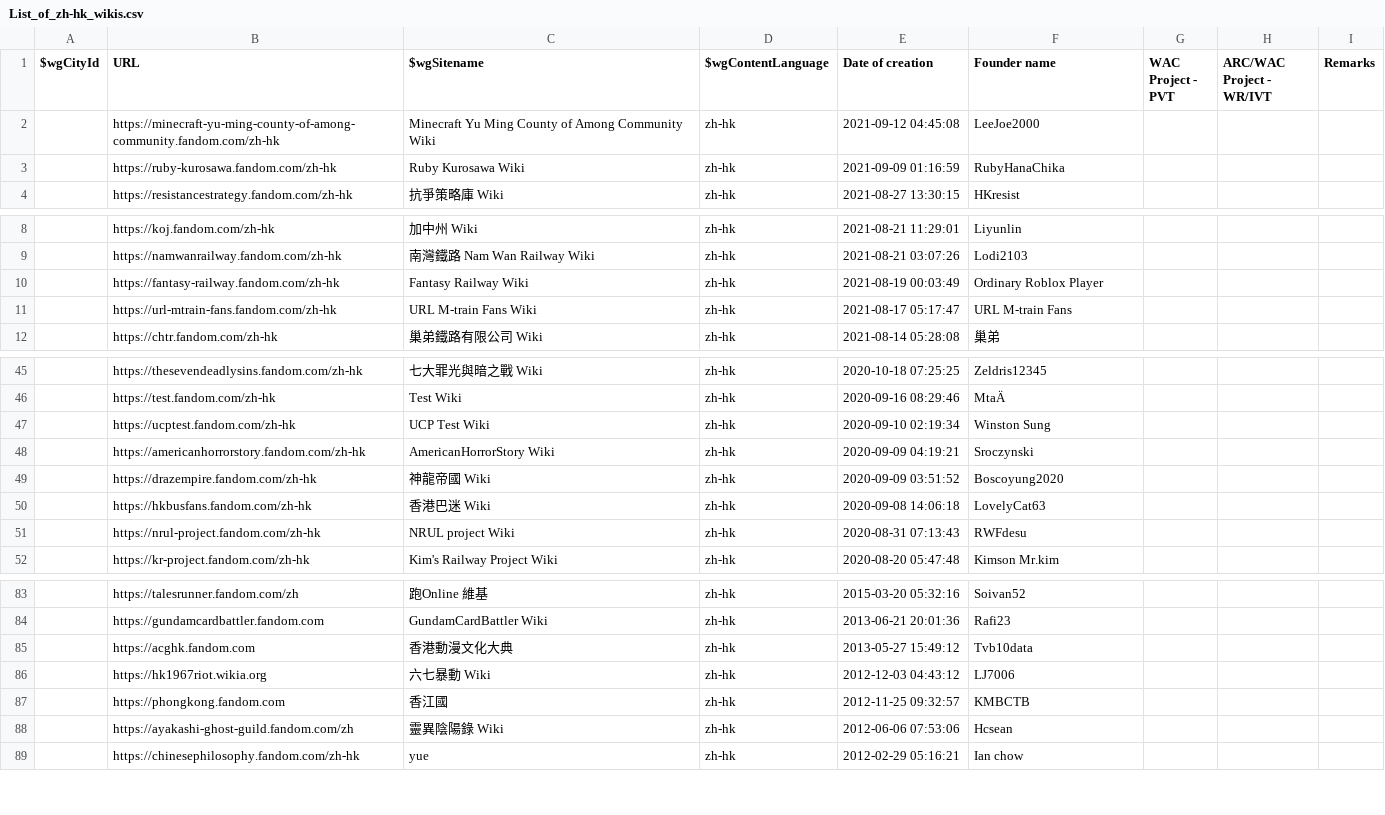
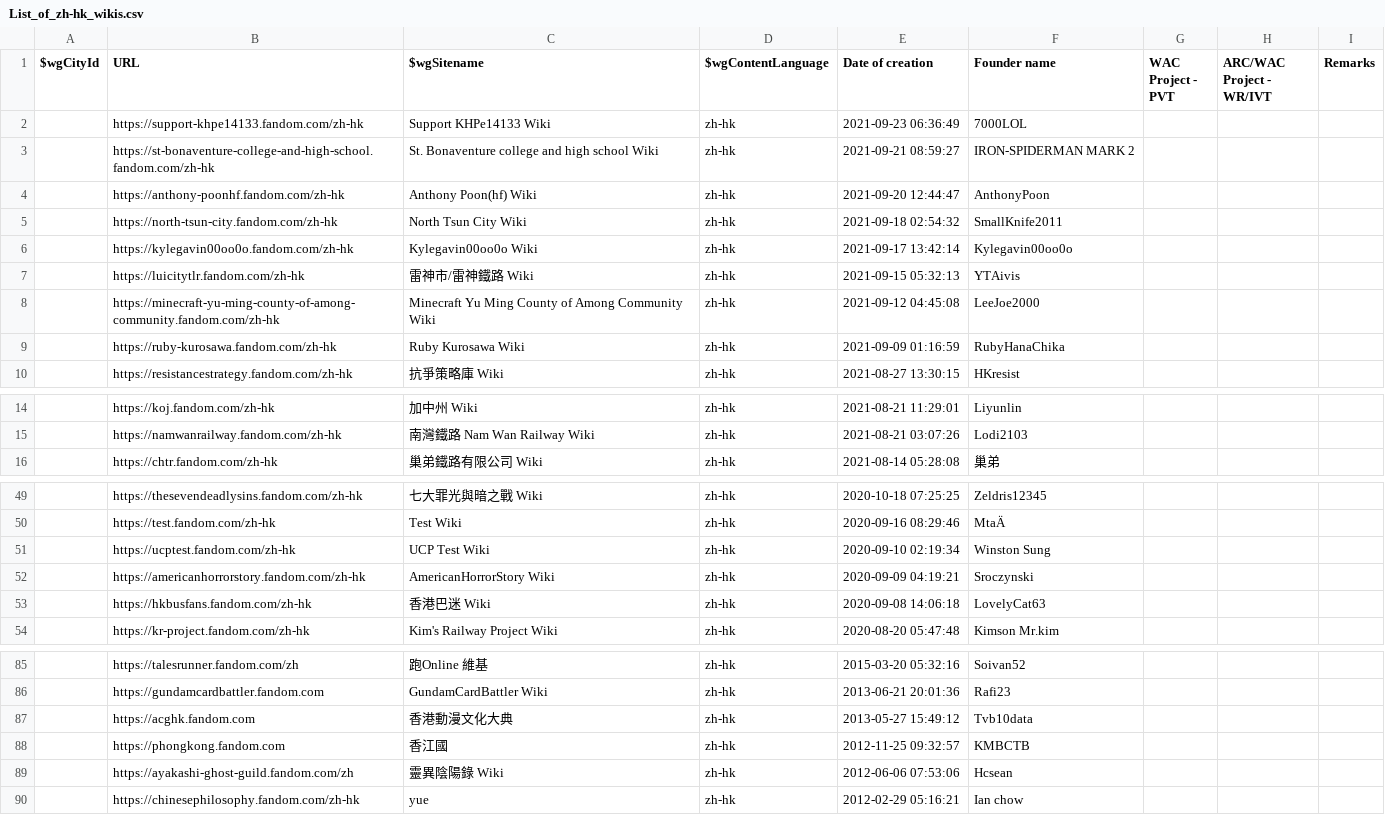
Before and after one commit to fandom-zh/fandom-zh-doc, a CSV file: List_of_zh-hk_wikis.csv, drawn as a sheet; only a part is shown, gaps mark what is left out; removed rows and columns are numbered as before the commit, all else as after; the diff names each change by its address in the sheet, - before the commit and + after, or states it on an @@ line.

Commit message:
Update List_of_zh-hk_wikis.csv

```diff
--- a/List_of_zh-hk_wikis.csv
+++ b/List_of_zh-hk_wikis.csv
+row 2:  | https://support-khpe14133.fandom.com/zh-hk | Support KHPe14133 Wiki | zh-hk | 2021-09-23 06:36:49 | 7000LOL
+row 3:  | https://st-bonaventure-college-and-high-school.fandom.com/zh-hk | St. Bonaventure college and high school Wiki | zh-hk | 2021-09-21 08:59:27 | IRON-SPIDERMAN MARK 2
+row 4:  | https://anthony-poonhf.fandom.com/zh-hk | Anthony Poon(hf) Wiki | zh-hk | 2021-09-20 12:44:47 | AnthonyPoon
+row 5:  | https://north-tsun-city.fandom.com/zh-hk | North Tsun City Wiki | zh-hk | 2021-09-18 02:54:32 | SmallKnife2011
+row 6:  | https://kylegavin00oo0o.fandom.com/zh-hk | Kylegavin00oo0o Wiki | zh-hk | 2021-09-17 13:42:14 | Kylegavin00oo0o
+row 7:  | https://luicitytlr.fandom.com/zh-hk | 雷神市/雷神鐵路 Wiki | zh-hk | 2021-09-15 05:32:13 | YTAivis
-row 10:  | https://fantasy-railway.fandom.com/zh-hk | Fantasy Railway Wiki | zh-hk | 2021-08-19 00:03:49 | Ordinary Roblox Player
-row 11:  | https://url-mtrain-fans.fandom.com/zh-hk | URL M-train Fans Wiki | zh-hk | 2021-08-17 05:17:47 | URL M-train Fans
-row 49:  | https://drazempire.fandom.com/zh-hk | 神龍帝國 Wiki | zh-hk | 2020-09-09 03:51:52 | Boscoyung2020
-row 51:  | https://nrul-project.fandom.com/zh-hk | NRUL project Wiki | zh-hk | 2020-08-31 07:13:43 | RWFdesu
-row 86:  | https://hk1967riot.wikia.org | 六七暴動 Wiki | zh-hk | 2012-12-03 04:43:12 | LJ7006
```
